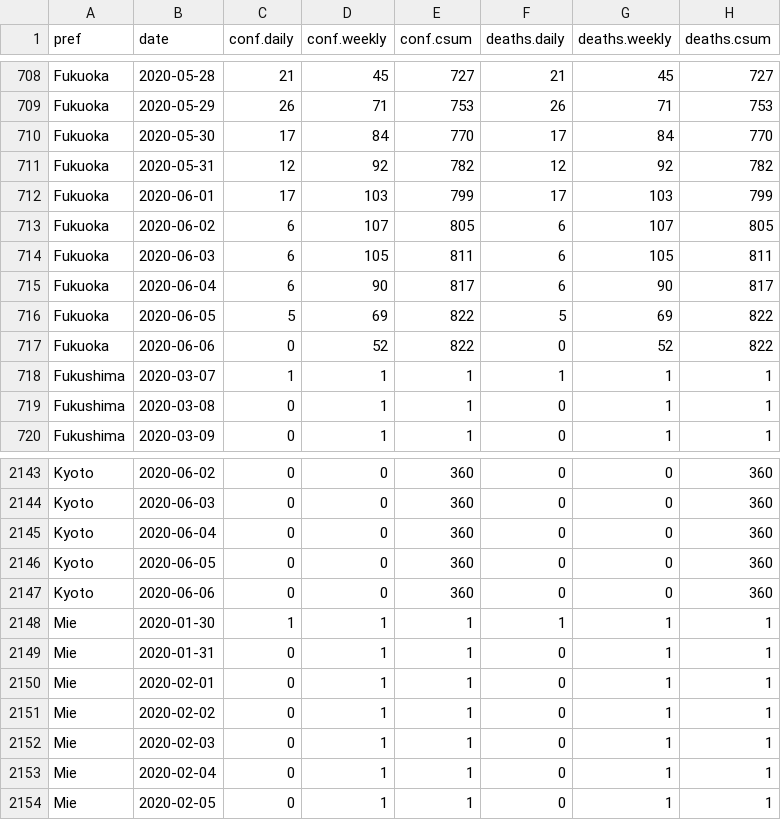
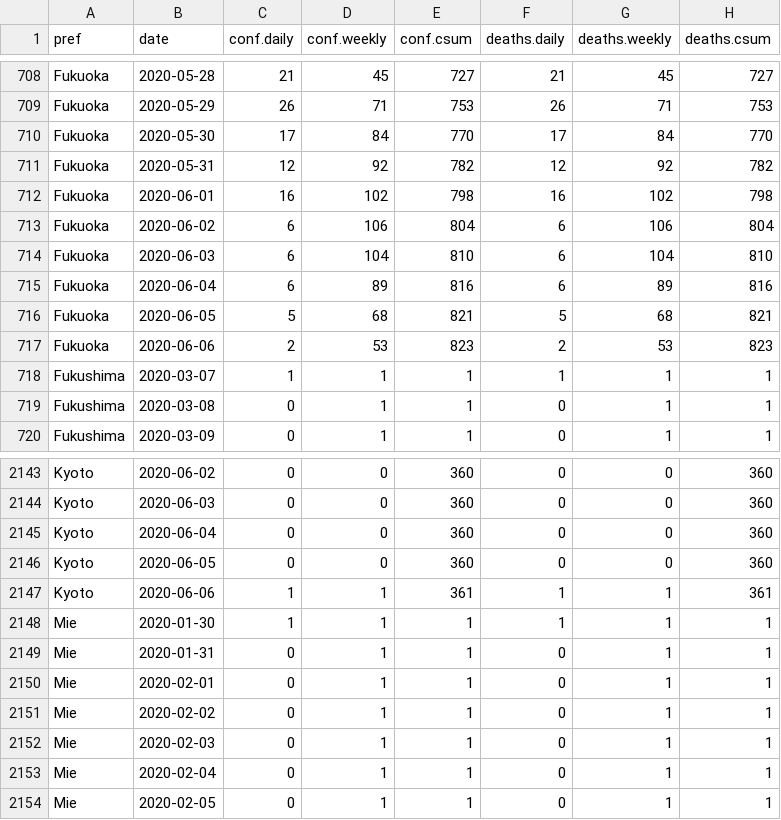
Before and after one commit to graphy-covidjp/xgraphy-covidjp.github.io, a CSV file: csv/cjd-prefs-deaths.csv, drawn as a sheet; only a part is shown, gaps mark what is left out.

```diff
--- a/csv/cjd-prefs-deaths.csv
+++ b/csv/cjd-prefs-deaths.csv
@@ -711,8 +711,8 @@ Fukuoka,2020-05-30,17,84,770,17,84,770
 Fukuoka,2020-05-31,12,92,782,12,92,782
-Fukuoka,2020-06-01,17,103,799,17,103,799
-Fukuoka,2020-06-02,6,107,805,6,107,805
-Fukuoka,2020-06-03,6,105,811,6,105,811
-Fukuoka,2020-06-04,6,90,817,6,90,817
-Fukuoka,2020-06-05,5,69,822,5,69,822
-Fukuoka,2020-06-06,0,52,822,0,52,822
+Fukuoka,2020-06-01,16,102,798,16,102,798
+Fukuoka,2020-06-02,6,106,804,6,106,804
+Fukuoka,2020-06-03,6,104,810,6,104,810
+Fukuoka,2020-06-04,6,89,816,6,89,816
+Fukuoka,2020-06-05,5,68,821,5,68,821
+Fukuoka,2020-06-06,2,53,823,2,53,823
 Fukushima,2020-03-07,1,1,1,1,1,1
@@ -2146,3 +2146,3 @@ Kyoto,2020-06-04,0,0,360,0,0,360
 Kyoto,2020-06-05,0,0,360,0,0,360
-Kyoto,2020-06-06,0,0,360,0,0,360
+Kyoto,2020-06-06,1,1,361,1,1,361
 Mie,2020-01-30,1,1,1,1,1,1
```
Also changed, not shown: 51 other files.
